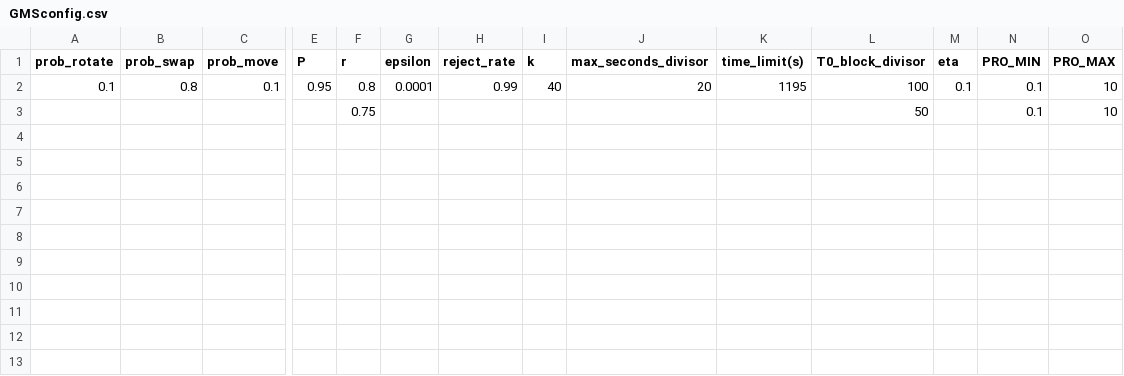
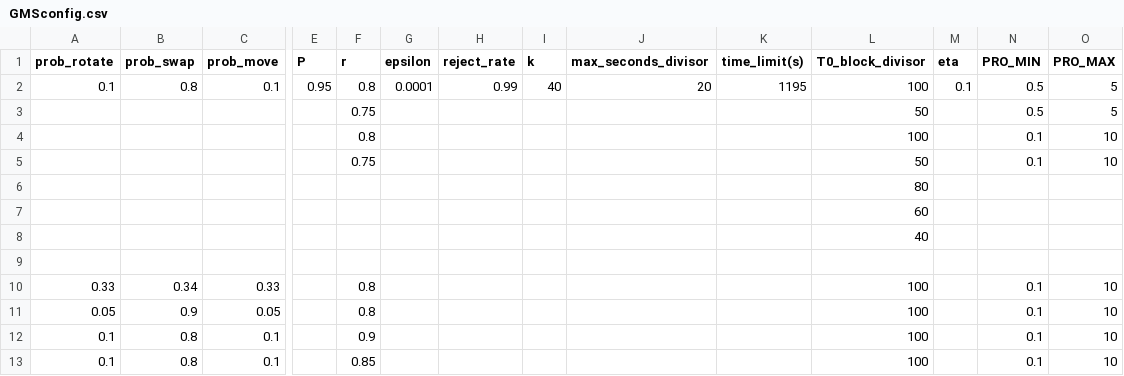
Before and after one commit to weijianluo114-ux/SA_Btree_Floorplanning, a CSV file: test_experimrnts/docs/GMSconfig.csv, drawn as a sheet; only a part is shown, gaps mark what is left out; rows hold the shown columns only; the diff names each change by its address in the sheet, - before the commit and + after, or states it on an @@ line.

```diff
--- a/test_experimrnts/docs/GMSconfig.csv
+++ b/test_experimrnts/docs/GMSconfig.csv
-N2 (PRO_MIN): 0.1
+N2 (PRO_MIN): 0.5
-O2 (PRO_MAX): 10
+O2 (PRO_MAX): 5
+row 3:  |  |  |  | 0.75 |  |  |  |  |  | 50 |  | 0.5 | 5
+row 4:  |  |  |  | 0.8 |  |  |  |  |  | 100 |  | 0.1 | 10
+row 6:  |  |  |  |  |  |  |  |  |  | 80
+row 7:  |  |  |  |  |  |  |  |  |  | 60
+row 8:  |  |  |  |  |  |  |  |  |  | 40
+row 9: (empty)
+row 10: 0.33 | 0.34 | 0.33 |  | 0.8 |  |  |  |  |  | 100 |  | 0.1 | 10
+row 11: 0.05 | 0.9 | 0.05 |  | 0.8 |  |  |  |  |  | 100 |  | 0.1 | 10
+row 12: 0.1 | 0.8 | 0.1 |  | 0.9 |  |  |  |  |  | 100 |  | 0.1 | 10
+row 13: 0.1 | 0.8 | 0.1 |  | 0.85 |  |  |  |  |  | 100 |  | 0.1 | 10
```
Also changed, not shown: 25 other files.
